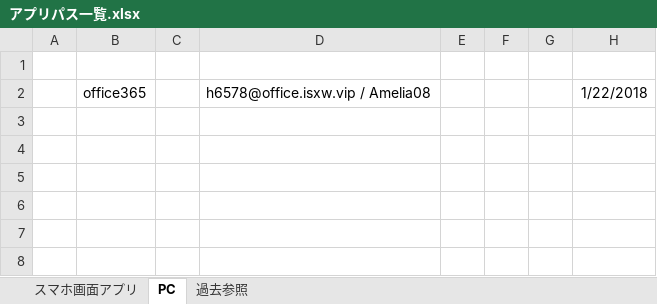
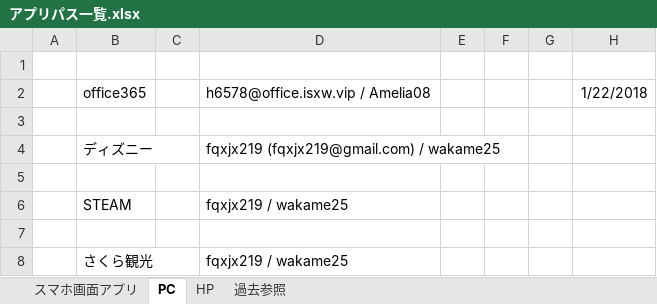
Before and after one commit to tarookyu/IPO, an Excel workbook: アプリパス一覧.xlsx, sheet PC, drawn as a sheet; values as stored, in another font and other column widths than the file's, no borders; the diff names each change by its address in the sheet, - before the commit and + after, or states it on an @@ line.

Commit message:
no message

```diff
--- a/アプリパス一覧.xlsx (sheet PC)
+++ b/アプリパス一覧.xlsx (sheet PC)
+sheet tab: HP
+row 3: (empty)
+row 4:  | ディズニー |  | fqxjx219 (fqxjx219@gmail.com) / wakame25
+row 5: (empty)
+row 6:  | STEAM |  | fqxjx219 / wakame25
+row 7: (empty)
+row 8:  | さくら観光 |  | fqxjx219 / wakame25
```
